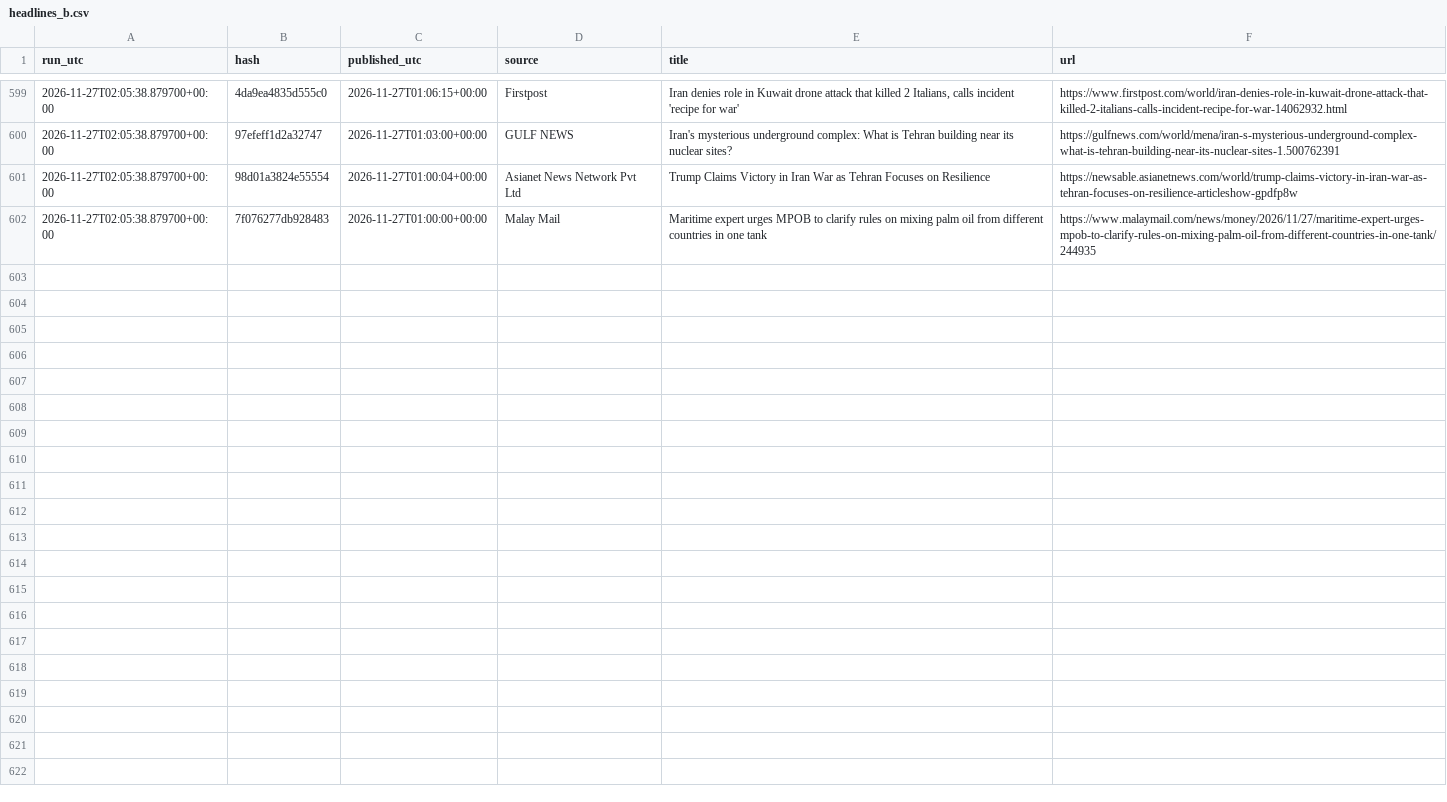
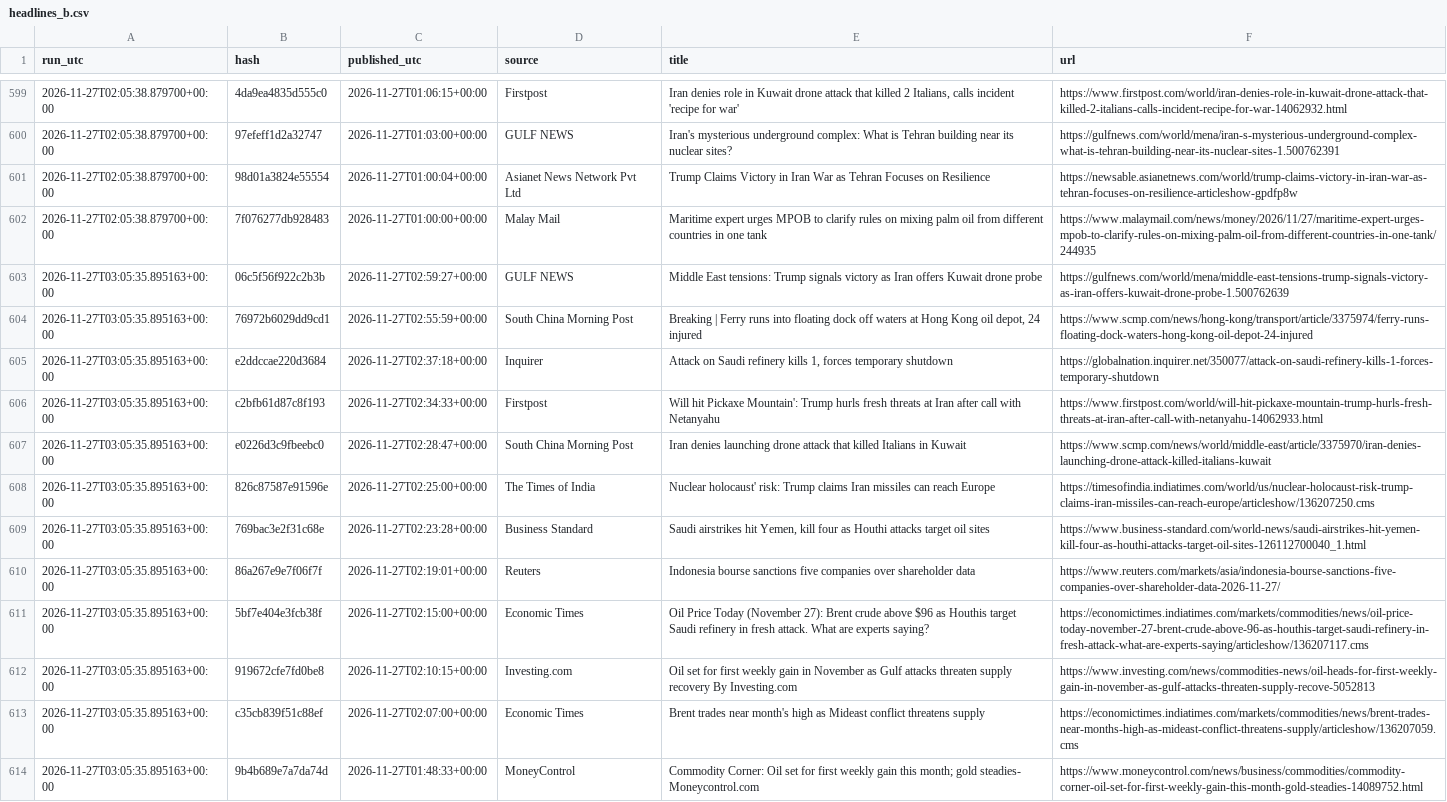
Before and after one commit to beausiff/Oil-signal-logger, a CSV file: backup/headlines_b.csv, drawn as a sheet; only a part is shown, gaps mark what is left out.

```diff
--- a/backup/headlines_b.csv
+++ b/backup/headlines_b.csv
@@ -602 +602,13 @@ run_utc,hash,published_utc,source,title,url
 2026-11-27T02:05:38.879700+00:00,7f076277db928483,2026-11-27T01:00:00+00:00,Malay Mail,Maritime expert urges MPOB to clarify rules on mixing palm oil from different countries in one tank,https://www.malaymail.com/news/money/2026/11/27/maritime-expert-urges-mpob-to-clarify-rules-on-mixing-palm-oil-from-different-countries-in-one-tank/244935
+2026-11-27T03:05:35.895163+00:00,06c5f56f922c2b3b,2026-11-27T02:59:27+00:00,GULF NEWS,Middle East tensions: Trump signals victory as Iran offers Kuwait drone probe,https://gulfnews.com/world/mena/middle-east-tensions-trump-signals-victory-as-iran-offers-kuwait-drone-probe-1.500762639
+2026-11-27T03:05:35.895163+00:00,76972b6029dd9cd1,2026-11-27T02:55:59+00:00,South China Morning Post,"Breaking | Ferry runs into floating dock off waters at Hong Kong oil depot, 24 injured",https://www.scmp.com/news/hong-kong/transport/article/3375974/ferry-runs-floating-dock-waters-hong-kong-oil-depot-24-injured
+2026-11-27T03:05:35.895163+00:00,e2ddccae220d3684,2026-11-27T02:37:18+00:00,Inquirer,"Attack on Saudi refinery kills 1, forces temporary shutdown",https://globalnation.inquirer.net/350077/attack-on-saudi-refinery-kills-1-forces-temporary-shutdown
+2026-11-27T03:05:35.895163+00:00,c2bfb61d87c8f193,2026-11-27T02:34:33+00:00,Firstpost,Will hit Pickaxe Mountain': Trump hurls fresh threats at Iran after call with Netanyahu,https://www.firstpost.com/world/will-hit-pickaxe-mountain-trump-hurls-fresh-threats-at-iran-after-call-with-netanyahu-14062933.html
+2026-11-27T03:05:35.895163+00:00,e0226d3c9fbeebc0,2026-11-27T02:28:47+00:00,South China Morning Post,Iran denies launching drone attack that killed Italians in Kuwait,https://www.scmp.com/news/world/middle-east/article/3375970/iran-denies-launching-drone-attack-killed-italians-kuwait
+2026-11-27T03:05:35.895163+00:00,826c87587e91596e,2026-11-27T02:25:00+00:00,The Times of India,Nuclear holocaust' risk: Trump claims Iran missiles can reach Europe,https://timesofindia.indiatimes.com/world/us/nuclear-holocaust-risk-trump-claims-iran-missiles-can-reach-europe/articleshow/136207250.cms
+2026-11-27T03:05:35.895163+00:00,769bac3e2f31c68e,2026-11-27T02:23:28+00:00,Business Standard,"Saudi airstrikes hit Yemen, kill four as Houthi attacks target oil sites",https://www.business-standard.com/world-news/saudi-airstrikes-hit-yemen-kill-four-as-houthi-attacks-target-oil-sites-126112700040_1.html
+2026-11-27T03:05:35.895163+00:00,86a267e9e7f06f7f,2026-11-27T02:19:01+00:00,Reuters,Indonesia bourse sanctions five companies over shareholder data,https://www.reuters.com/markets/asia/indonesia-bourse-sanctions-five-companies-over-shareholder-data-2026-11-27/
+2026-11-27T03:05:35.895163+00:00,5bf7e404e3fcb38f,2026-11-27T02:15:00+00:00,Economic Times,Oil Price Today (November 27): Brent crude above $96 as Houthis target Saudi refinery in fresh attack. What are experts saying?,https://economictimes.indiatimes.com/markets/commodities/news/oil-price-today-november-27-brent-crude-above-96-as-houthis-target-saudi-refinery-in-fresh-attack-what-are-experts-saying/articleshow/136207117.cms
+2026-11-27T03:05:35.895163+00:00,919672cfe7fd0be8,2026-11-27T02:10:15+00:00,Investing.com,Oil set for first weekly gain in November as Gulf attacks threaten supply recovery By Investing.com,https://www.investing.com/news/commodities-news/oil-heads-for-first-weekly-gain-in-november-as-gulf-attacks-threaten-supply-recove-5052813
+2026-11-27T03:05:35.895163+00:00,c35cb839f51c88ef,2026-11-27T02:07:00+00:00,Economic Times,Brent trades near month's high as Mideast conflict threatens supply,https://economictimes.indiatimes.com/markets/commodities/news/brent-trades-near-months-high-as-mideast-conflict-threatens-supply/articleshow/136207059.cms
+2026-11-27T03:05:35.895163+00:00,9b4b689e7a7da74d,2026-11-27T01:48:33+00:00,MoneyControl,Commodity Corner: Oil set for first weekly gain this month; gold steadies- Moneycontrol.com,https://www.moneycontrol.com/news/business/commodities/commodity-corner-oil-set-for-first-weekly-gain-this-month-gold-steadies-14089752.html
```
Also changed, not shown: backup/context.csv, backup/feed_b_state.csv, 5 other files.
